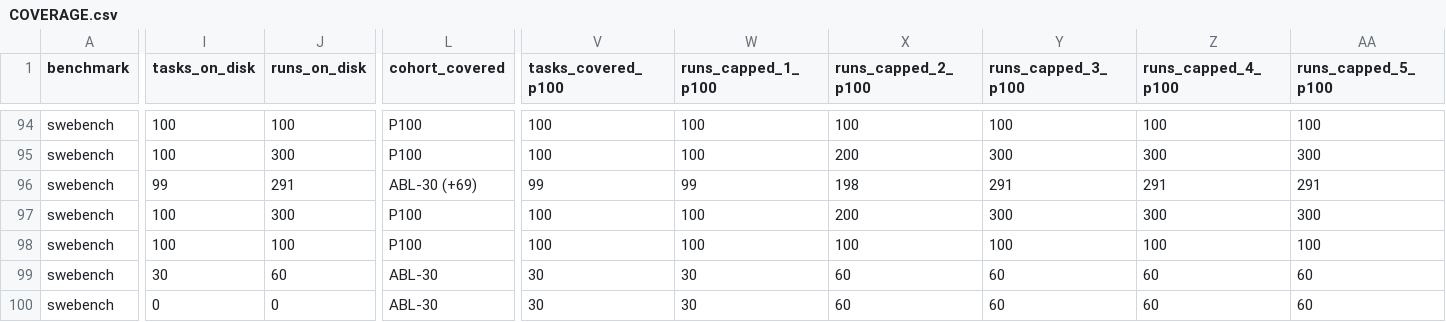
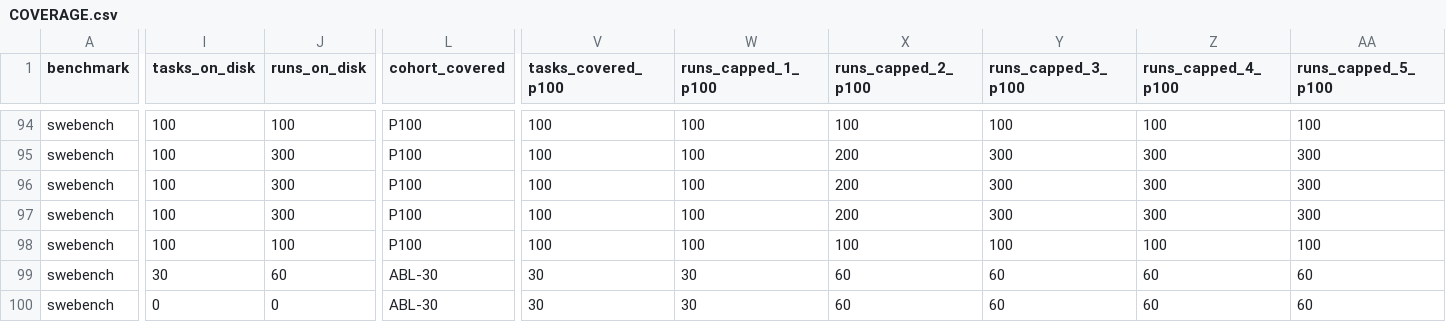
Before and after one commit to ritulS/agentCtx, a CSV file: COVERAGE.csv, drawn as a sheet; only a part is shown, gaps mark what is left out; the diff names each change by its address in the sheet, - before the commit and + after, or states it on an @@ line.

Commit message:
data: update coverage dashboard (2026-08-29 05:00 CDT)

```diff
--- a/COVERAGE.csv
+++ b/COVERAGE.csv
-I96 (tasks_on_disk): 99
+I96 (tasks_on_disk): 100
-J96 (runs_on_disk): 291
+J96 (runs_on_disk): 300
-L96 (cohort_covered): ABL-30 (+69)
+L96 (cohort_covered): P100
-V96 (tasks_covered_p100): 99
+V96 (tasks_covered_p100): 100
-W96 (runs_capped_1_p100): 99
+W96 (runs_capped_1_p100): 100
-X96 (runs_capped_2_p100): 198
+X96 (runs_capped_2_p100): 200
-Y96 (runs_capped_3_p100): 291
+Y96 (runs_capped_3_p100): 300
-Z96 (runs_capped_4_p100): 291
+Z96 (runs_capped_4_p100): 300
-AA96 (runs_capped_5_p100): 291
+AA96 (runs_capped_5_p100): 300
```
Also changed, not shown: 1 other file.
